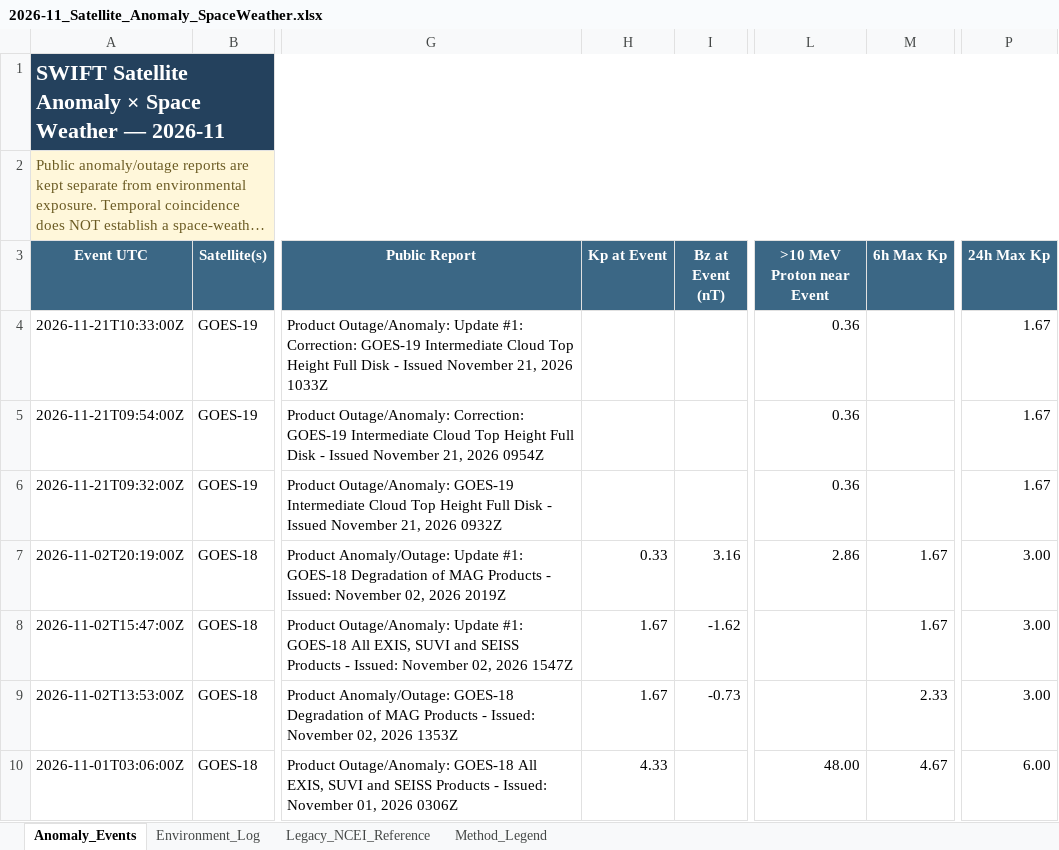
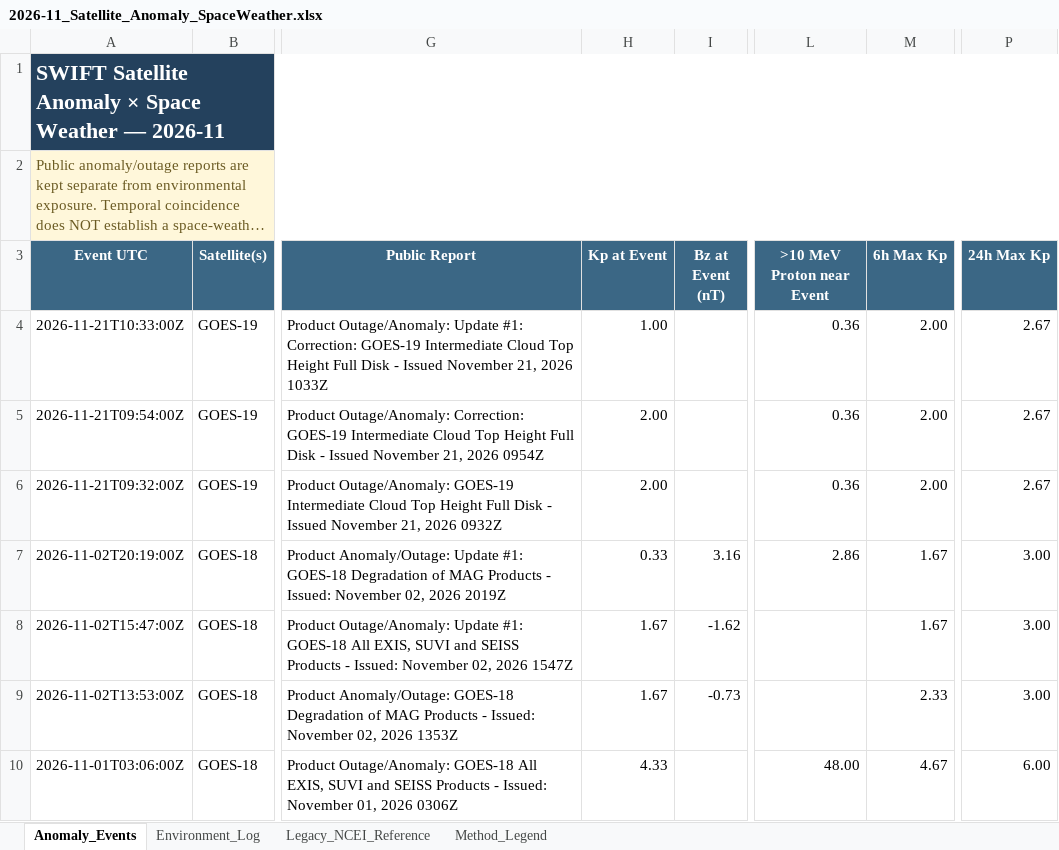
Before and after one commit to sgsy4c2zh7-tech/GEO-SAT-Thread, an Excel workbook: docs/data/satellite-risk/monthly/2026-11_Satellite_Anomaly_SpaceWeather.xlsx, sheet Anomaly_Events, drawn as a sheet; only a part is shown, gaps mark what is left out; long unchanged cells end in …; values as stored, in another font and other column widths than the file's, no borders; the diff names each change by its address in the sheet, - before the commit and + after, or states it on an @@ line.

```diff
--- a/docs/data/satellite-risk/monthly/2026-11_Satellite_Anomaly_SpaceWeather.xlsx (sheet Anomaly_Events)
+++ b/docs/data/satellite-risk/monthly/2026-11_Satellite_Anomaly_SpaceWeather.xlsx (sheet Anomaly_Events)
-H4 (Kp at Event): (empty)
+H4 (Kp at Event): 1.00
-M4:M6 (6h Max Kp): (empty)
+M4:M6 (6h Max Kp): 2.00
-P4:P6 (24h Max Kp): 1.67
+P4:P6 (24h Max Kp): 2.67
-H5:H6 (Kp at Event): (empty)
+H5:H6 (Kp at Event): 2.00
```
Also changed, not shown: sheet Environment_Log, docs/data/satellite-risk/monthly/2026-03_Satellite_Anomaly_SpaceWeather.xlsx, docs/data/satellite-risk/monthly/2026-04_Satellite_Anomaly_SpaceWeather.xlsx, 14 other files.
